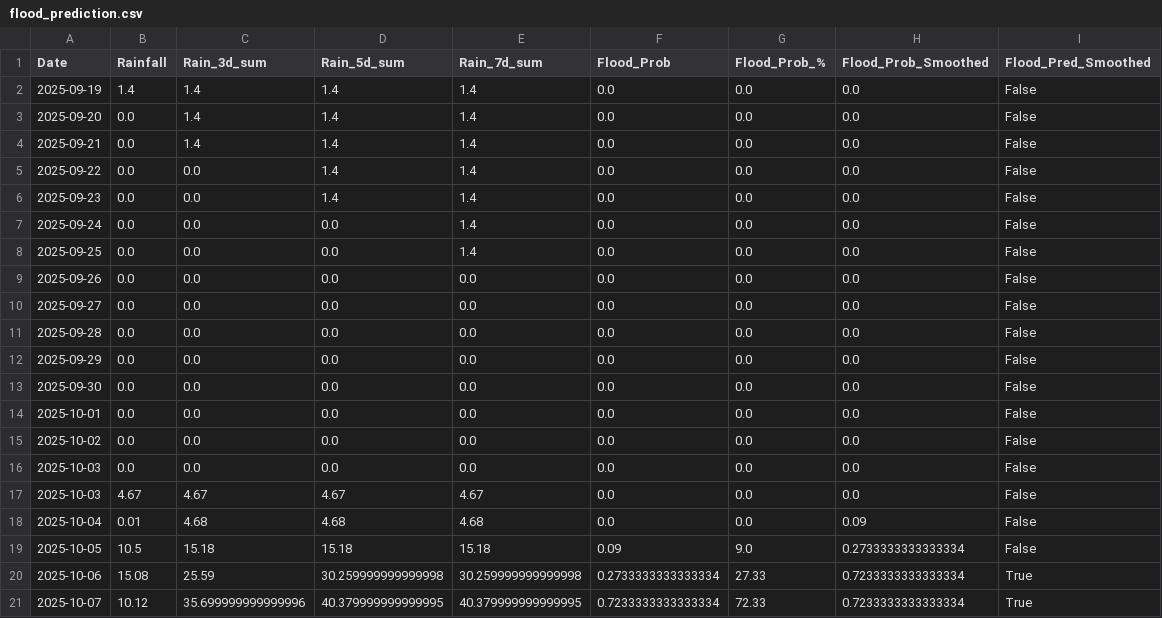
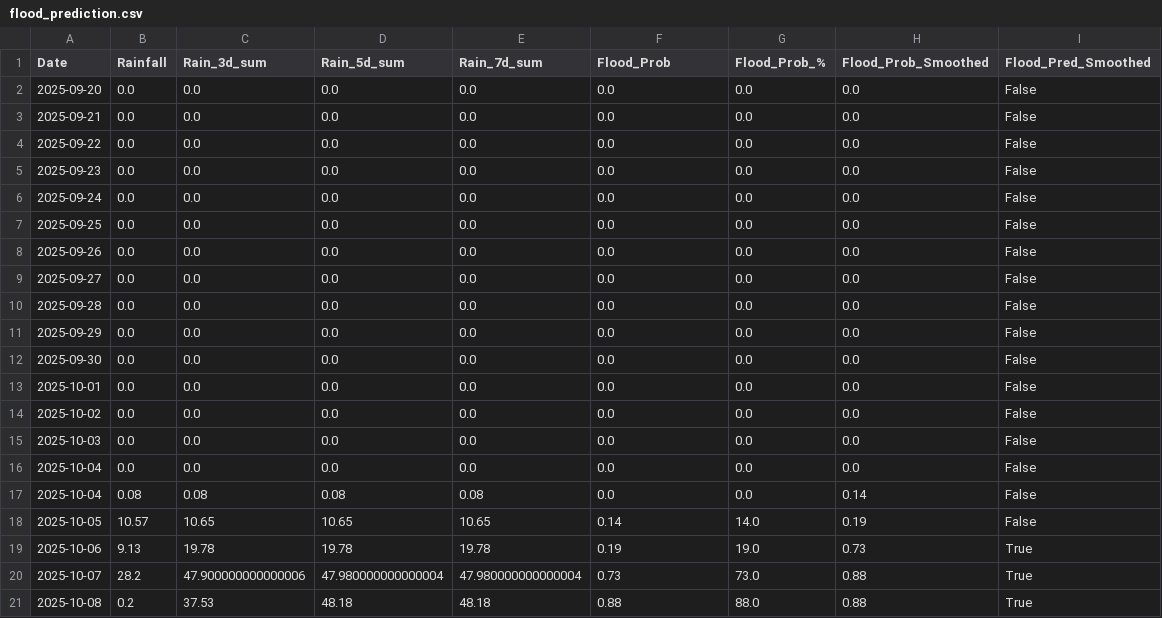
Before and after one commit to jajoojay/Matsya-Flood-detector, a CSV file: backend/csv_generator/flood_prediction.csv, drawn as a sheet.

```diff
--- a/backend/csv_generator/flood_prediction.csv
+++ b/backend/csv_generator/flood_prediction.csv
@@ -1,9 +1,8 @@
 Date,Rainfall,Rain_3d_sum,Rain_5d_sum,Rain_7d_sum,Flood_Prob,Flood_Prob_%,Flood_Prob_Smoothed,Flood_Pred_Smoothed
-2025-09-19,1.4,1.4,1.4,1.4,0.0,0.0,0.0,False
-2025-09-20,0.0,1.4,1.4,1.4,0.0,0.0,0.0,False
-2025-09-21,0.0,1.4,1.4,1.4,0.0,0.0,0.0,False
-2025-09-22,0.0,0.0,1.4,1.4,0.0,0.0,0.0,False
-2025-09-23,0.0,0.0,1.4,1.4,0.0,0.0,0.0,False
-2025-09-24,0.0,0.0,0.0,1.4,0.0,0.0,0.0,False
-2025-09-25,0.0,0.0,0.0,1.4,0.0,0.0,0.0,False
+2025-09-20,0.0,0.0,0.0,0.0,0.0,0.0,0.0,False
+2025-09-21,0.0,0.0,0.0,0.0,0.0,0.0,0.0,False
+2025-09-22,0.0,0.0,0.0,0.0,0.0,0.0,0.0,False
+2025-09-23,0.0,0.0,0.0,0.0,0.0,0.0,0.0,False
+2025-09-24,0.0,0.0,0.0,0.0,0.0,0.0,0.0,False
+2025-09-25,0.0,0.0,0.0,0.0,0.0,0.0,0.0,False
 2025-09-26,0.0,0.0,0.0,0.0,0.0,0.0,0.0,False
@@ -16,6 +15,7 @@ Date,Rainfall,Rain_3d_sum,Rain_5d_sum,Rain_7d_sum,Flood_Prob,Flood_Prob_%,Flood_
 2025-10-03,0.0,0.0,0.0,0.0,0.0,0.0,0.0,False
-2025-10-03,4.67,4.67,4.67,4.67,0.0,0.0,0.0,False
-2025-10-04,0.01,4.68,4.68,4.68,0.0,0.0,0.09,False
-2025-10-05,10.5,15.18,15.18,15.18,0.09,9.0,0.2733333333333334,False
-2025-10-06,15.08,25.59,30.259999999999998,30.259999999999998,0.2733333333333334,27.33,0.7233333333333334,True
-2025-10-07,10.12,35.699999999999996,40.379999999999995,40.379999999999995,0.7233333333333334,72.33,0.7233333333333334,True
+2025-10-04,0.0,0.0,0.0,0.0,0.0,0.0,0.0,False
+2025-10-04,0.08,0.08,0.08,0.08,0.0,0.0,0.14,False
+2025-10-05,10.57,10.65,10.65,10.65,0.14,14.0,0.19,False
+2025-10-06,9.13,19.78,19.78,19.78,0.19,19.0,0.73,True
+2025-10-07,28.2,47.900000000000006,47.980000000000004,47.980000000000004,0.73,73.0,0.88,True
+2025-10-08,0.2,37.53,48.18,48.18,0.88,88.0,0.88,True
```
Also changed, not shown: backend/flood_detector/flood_forecast.csv, 3 other files.
